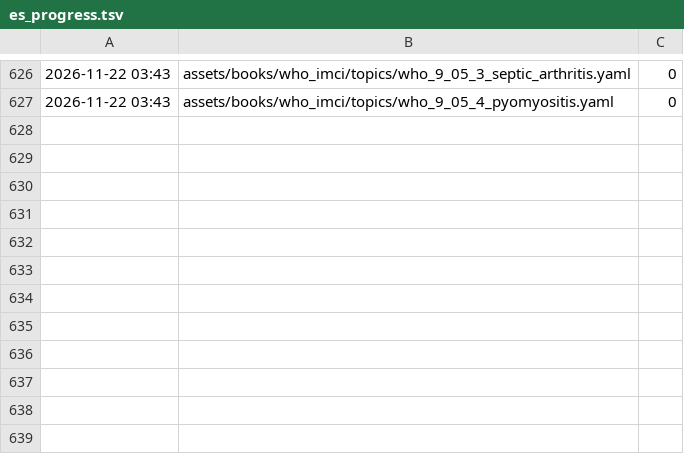
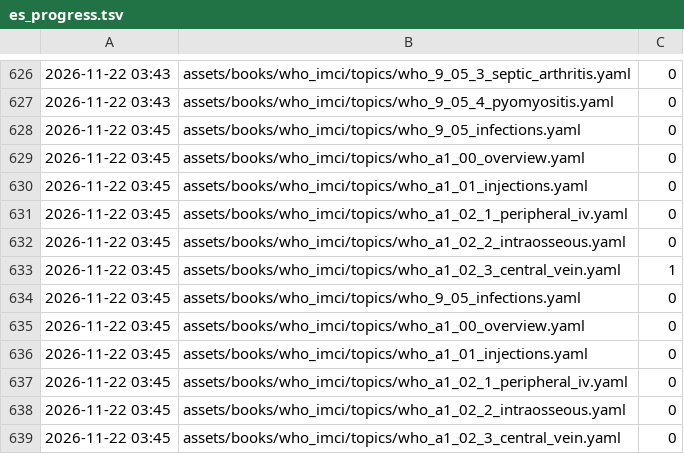
Before and after one commit to fhir-fli/orbweaver, a TSV file: tool/l10n/es_progress.tsv, drawn as a sheet; only a part is shown, gaps mark what is left out.

```diff
--- a/tool/l10n/es_progress.tsv
+++ b/tool/l10n/es_progress.tsv
@@ -627 +627,13 @@
 2026-11-22 03:43	assets/books/who_imci/topics/who_9_05_4_pyomyositis.yaml	0
+2026-11-22 03:45	assets/books/who_imci/topics/who_9_05_infections.yaml	0
+2026-11-22 03:45	assets/books/who_imci/topics/who_a1_00_overview.yaml	0
+2026-11-22 03:45	assets/books/who_imci/topics/who_a1_01_injections.yaml	0
+2026-11-22 03:45	assets/books/who_imci/topics/who_a1_02_1_peripheral_iv.yaml	0
+2026-11-22 03:45	assets/books/who_imci/topics/who_a1_02_2_intraosseous.yaml	0
+2026-11-22 03:45	assets/books/who_imci/topics/who_a1_02_3_central_vein.yaml	1
+2026-11-22 03:45	assets/books/who_imci/topics/who_9_05_infections.yaml	0
+2026-11-22 03:45	assets/books/who_imci/topics/who_a1_00_overview.yaml	0
+2026-11-22 03:45	assets/books/who_imci/topics/who_a1_01_injections.yaml	0
+2026-11-22 03:45	assets/books/who_imci/topics/who_a1_02_1_peripheral_iv.yaml	0
+2026-11-22 03:45	assets/books/who_imci/topics/who_a1_02_2_intraosseous.yaml	0
+2026-11-22 03:45	assets/books/who_imci/topics/who_a1_02_3_central_vein.yaml	0
```
